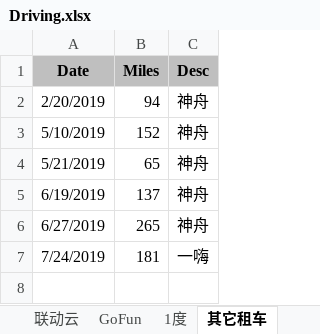
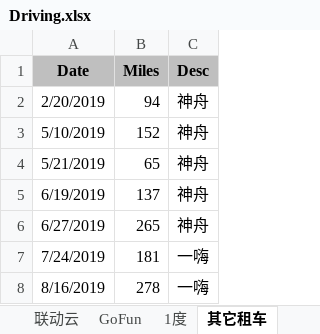
Before and after one commit to pure-study/misc, an Excel workbook: src/main/resources/Driving.xlsx, sheet 其它租车, drawn as a sheet; values as stored, in another font and other column widths than the file's, no borders; the diff names each change by its address in the sheet, - before the commit and + after, or states it on an @@ line.

Commit message:
tag

```diff
--- a/src/main/resources/Driving.xlsx (sheet 其它租车)
+++ b/src/main/resources/Driving.xlsx (sheet 其它租车)
+row 8: 8/16/2019 | 278 | 一嗨
```
Also changed, not shown: sheet SUM.
